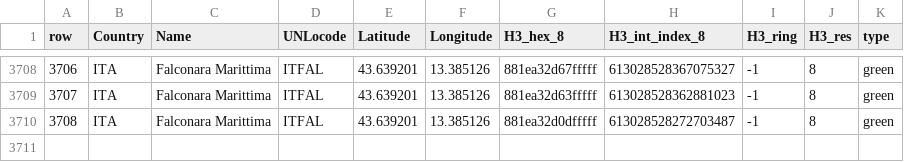
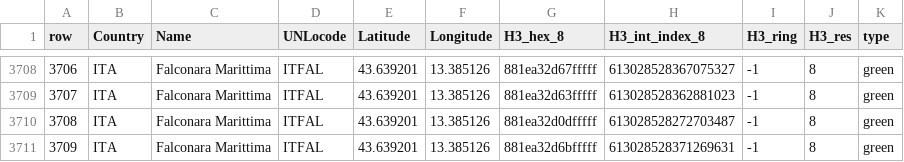
Before and after one commit to istat-methodology/istat-ais-lib, a CSV file: data/Porti_ITA_fitted_RES_8_V4.csv, drawn as a sheet; only a part is shown, gaps mark what is left out; the diff names each change by its address in the sheet, - before the commit and + after, or states it on an @@ line.

Commit message:
add additional entry for Falconara Marittima in dataset

```diff
--- a/data/Porti_ITA_fitted_RES_8_V4.csv
+++ b/data/Porti_ITA_fitted_RES_8_V4.csv
+row 3711: 3709 | ITA | Falconara Marittima | ITFAL | 43.639201 | 13.385126 | 881ea32d6bfffff | 613028528371269631 | -1 | 8 | green
```
